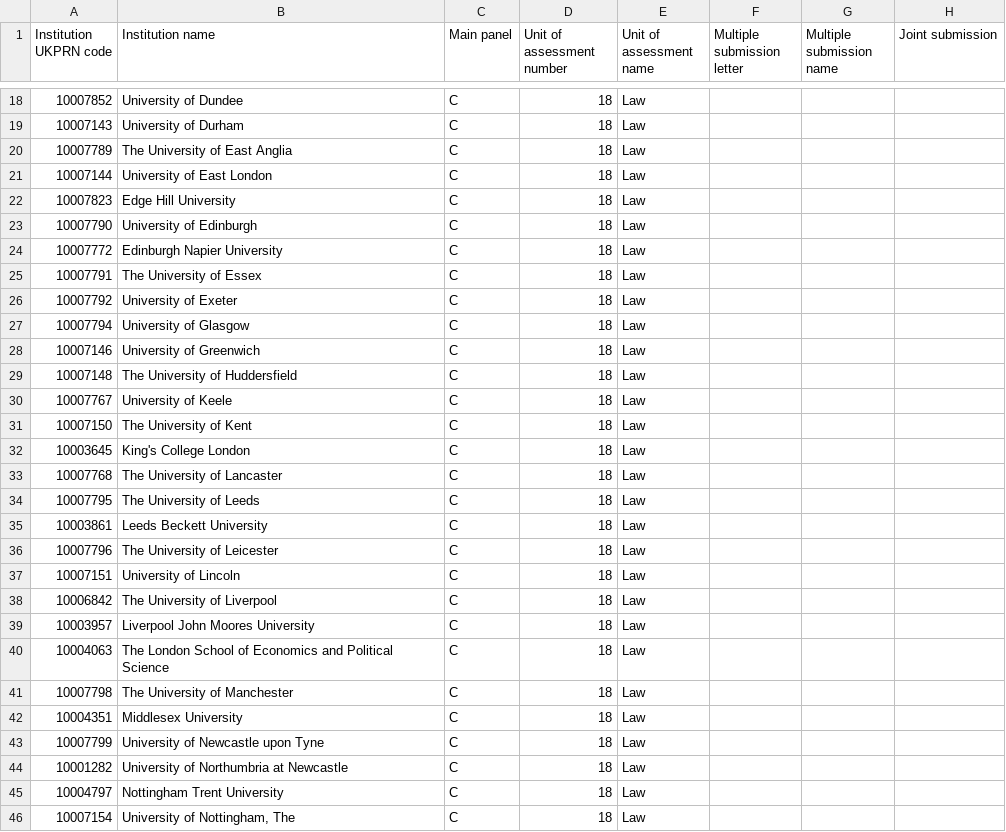
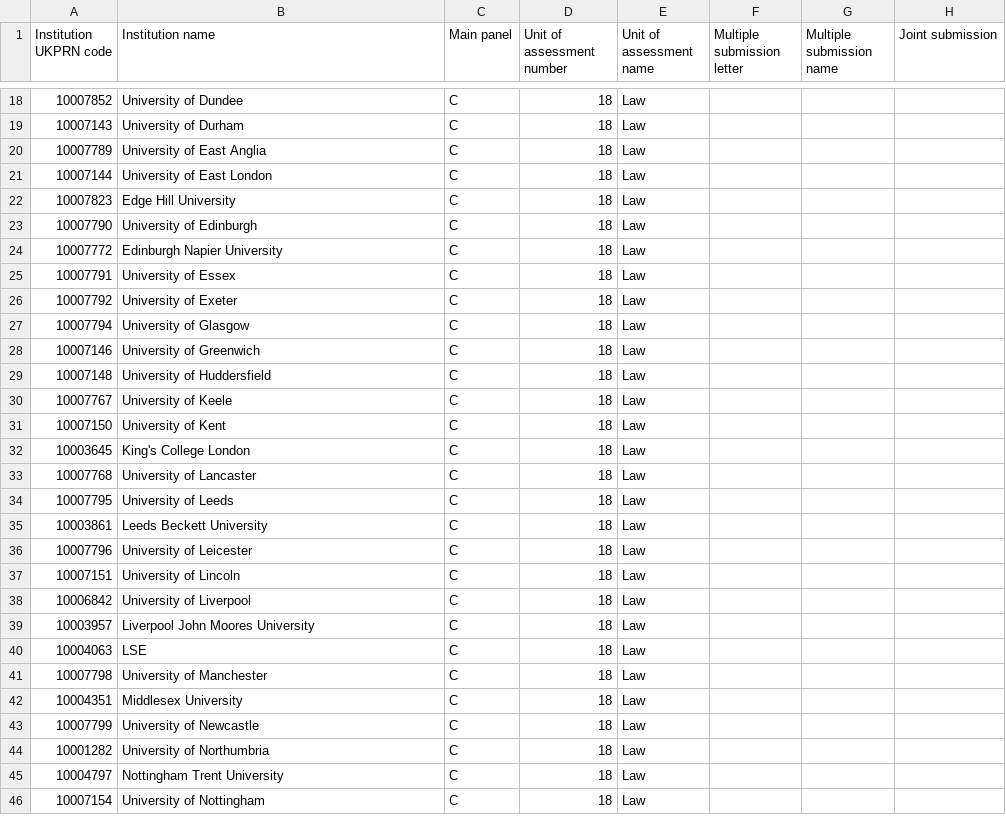
Before and after one commit to Matt-Chee123/FinalProject, a CSV file: db/data/doctoralLaw.csv, drawn as a sheet; only a part is shown, gaps mark what is left out; the diff covers the shown part only; the diff names each change by its address in the sheet, - before the commit and + after, or states it on an @@ line.

```diff
--- a/db/data/doctoralLaw.csv
+++ b/db/data/doctoralLaw.csv
-B20 (Institution name): The University of East Anglia
+B20 (Institution name): University of East Anglia
-B25 (Institution name): The University of Essex
+B25 (Institution name): University of Essex
-B29 (Institution name): The University of Huddersfield
+B29 (Institution name): University of Huddersfield
-B31 (Institution name): The University of Kent
+B31 (Institution name): University of Kent
-B33 (Institution name): The University of Lancaster
+B33 (Institution name): University of Lancaster
-B34 (Institution name): The University of Leeds
+B34 (Institution name): University of Leeds
-B36 (Institution name): The University of Leicester
+B36 (Institution name): University of Leicester
-B38 (Institution name): The University of Liverpool
+B38 (Institution name): University of Liverpool
-B40 (Institution name): The London School of Economics and Political Science
+B40 (Institution name): LSE
-B41 (Institution name): The University of Manchester
+B41 (Institution name): University of Manchester
-B43 (Institution name): University of Newcastle upon Tyne
+B43 (Institution name): University of Newcastle
-B44 (Institution name): University of Northumbria at Newcastle
+B44 (Institution name): University of Northumbria
-B46 (Institution name): University of Nottingham, The
+B46 (Institution name): University of Nottingham
```
Also changed, not shown: 12 edited cells elsewhere in this file, db/data/doctoralClinical.csv, db/data/incomeDataLaw.csv, 2 other files.
